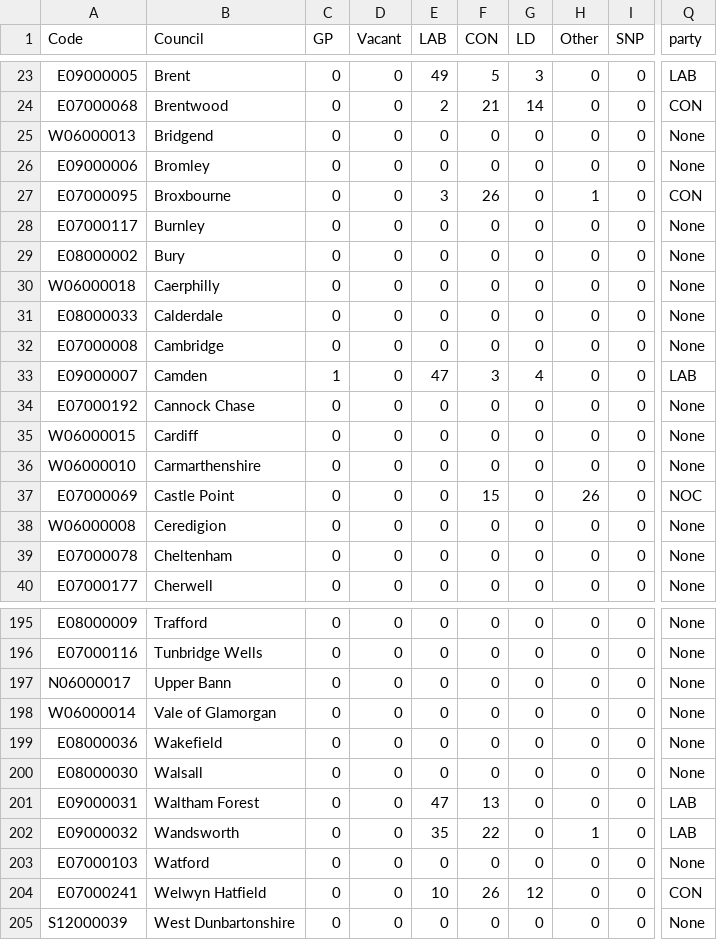
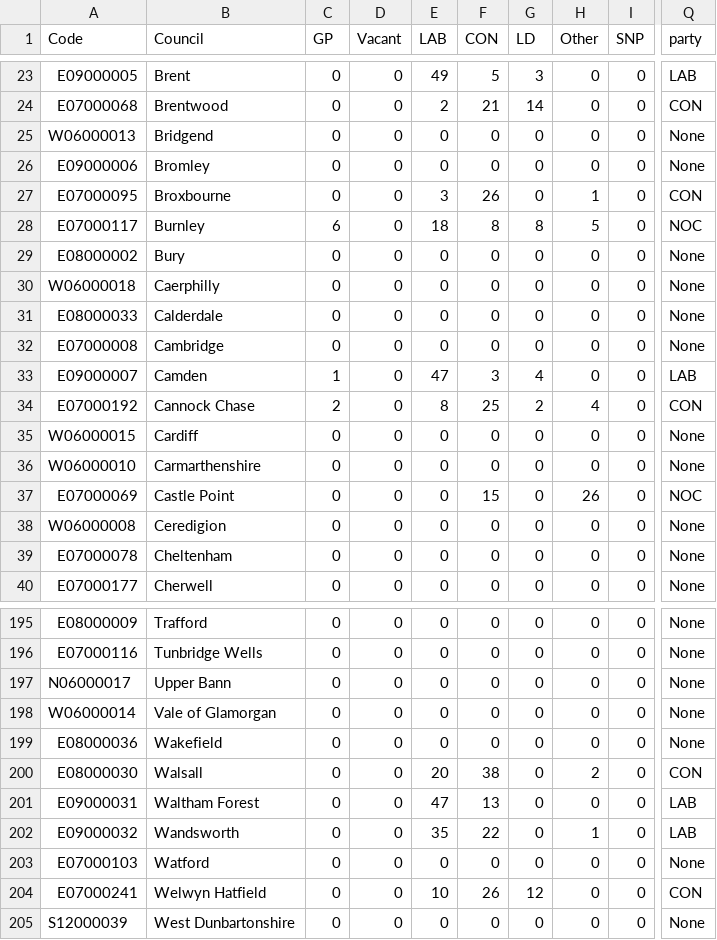
Before and after one commit to tomsaunders98/LocalElections2022, a CSV file: election_results.csv, drawn as a sheet; only a part is shown, gaps mark what is left out; the diff names each change by its address in the sheet, - before the commit and + after, or states it on an @@ line.

Commit message:
Flat: latest data (2022-05-06T11:54:35.508Z) {   "date": "2022-05-06T11:54:35.508Z",   "files": [     {       "name": "election_results.csv",       "deltaBytes": 1,       "source": "https://docs.google.com/spreadsheets/d/1fU_3M7xGiAybZEuXVw9KgeM0P1VPze2dW1z0gy6-Su4/gviz/tq?tqx=out:csv&sheet=elections_data"     }   ] }

```diff
--- a/election_results.csv
+++ b/election_results.csv
-C28 (GP): 0
+C28 (GP): 6
-E28 (LAB): 0
+E28 (LAB): 18
-F28 (CON): 0
+F28 (CON): 8
-G28 (LD): 0
+G28 (LD): 8
-H28 (Other): 0
+H28 (Other): 5
-Q28 (party): None
+Q28 (party): NOC
-C34 (GP): 0
+C34 (GP): 2
-E34 (LAB): 0
+E34 (LAB): 8
-F34 (CON): 0
+F34 (CON): 25
-G34 (LD): 0
+G34 (LD): 2
-H34 (Other): 0
+H34 (Other): 4
-Q34 (party): None
+Q34 (party): CON
-E200 (LAB): 0
+E200 (LAB): 20
-F200 (CON): 0
+F200 (CON): 38
-H200 (Other): 0
+H200 (Other): 2
-Q200 (party): None
+Q200 (party): CON
```
